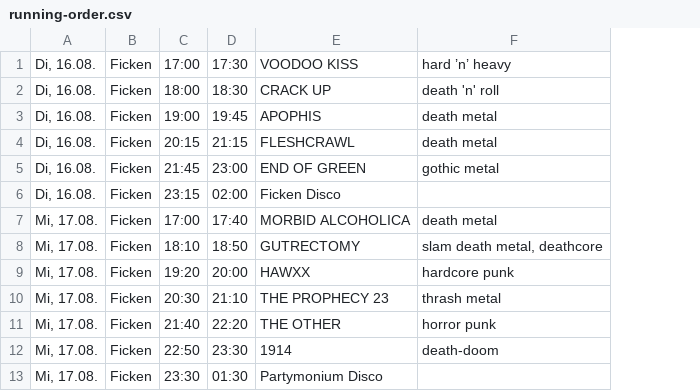
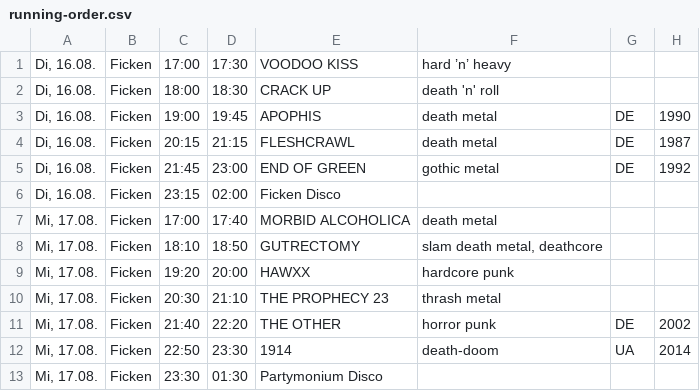
Before and after one commit to n-st/running-order-sboa2022, a CSV file: running-order.csv, drawn as a sheet; only a part is shown; the diff names each change by its address in the sheet, - before the commit and + after, or states it on an @@ line.

Commit message:
Add origin years and countries from Wikipedia crawler

```diff
--- a/running-order.csv
+++ b/running-order.csv
+column G, rows 3-12: DE | DE | DE |  |  |  |  |  | DE | UA
+column H, rows 3-12: 1990 | 1987 | 1992 |  |  |  |  |  | 2002 | 2014
```
